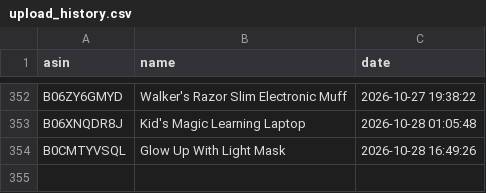
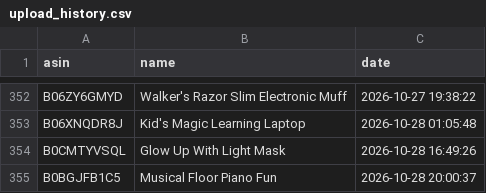
Before and after one commit to smartcartindiaofficial-coder/SmartCart-US, a CSV file: upload_history.csv, drawn as a sheet; only a part is shown, gaps mark what is left out; the diff names each change by its address in the sheet, - before the commit and + after, or states it on an @@ line.

```diff
--- a/upload_history.csv
+++ b/upload_history.csv
+row 355: B0BGJFB1C5 | Musical Floor Piano Fun | 2026-10-28 20:00:37
```
Also changed, not shown: 8 other files.
